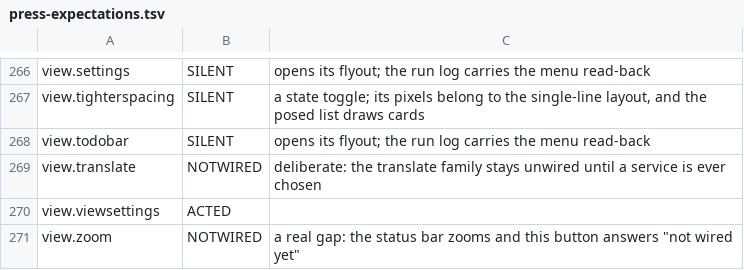
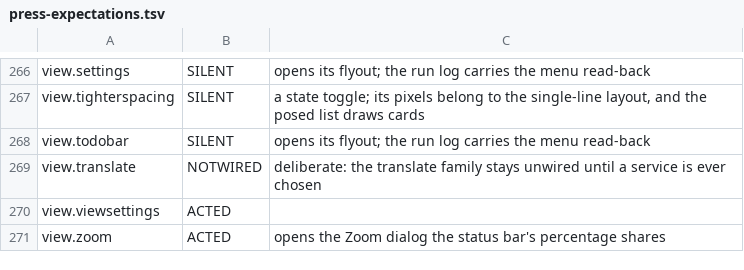
Before and after one commit to codingncaffeine/Mailbox, a TSV file: tools/poses/press-expectations.tsv, drawn as a sheet; only a part is shown, gaps mark what is left out.

```diff
--- a/tools/poses/press-expectations.tsv
+++ b/tools/poses/press-expectations.tsv
@@ -270,2 +270,2 @@ view.translate	NOTWIRED	deliberate: the translate family stays unwired until a s
 view.viewsettings	ACTED
-view.zoom	NOTWIRED	a real gap: the status bar zooms and this button answers "not wired yet"
+view.zoom	ACTED	opens the Zoom dialog the status bar's percentage shares
```
Also changed, not shown: 1 other file.
